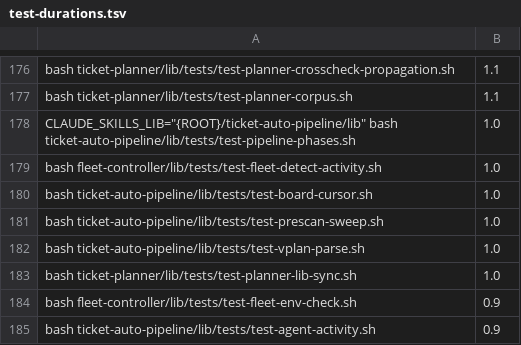
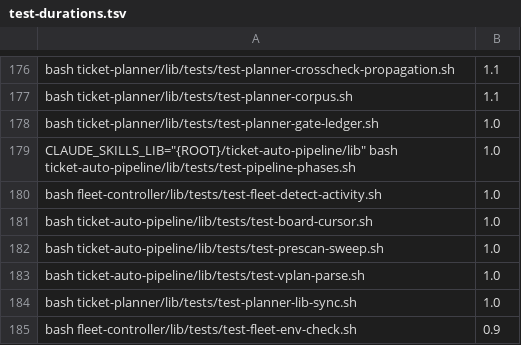
Before and after one commit to bfs2021/claude-plugins, a TSV file: scripts/test-durations.tsv, drawn as a sheet; only a part is shown, gaps mark what is left out; the shorter side is filled out with more unchanged rows.

Commit message:
feat(planner): gate ledger seed for rehearsal iterations 01-10 (seam-gate-safety G3, 0.47.1) (#743)
Data only: ticket-planner/gates/gate-ledger.tsv labels every gate fire of
dispatch rehearsal iterations 01-10 (117 rows, 246 fires: 52 true, 172 false,
22 debatable) with cause, fixed and live flags and an evidence pointer, with
deep-dive D's corrections (F25 false, F43 debatable). gate-ledger-summary.sh
counts it and lists the G4 demotion candidates read-only; nothing gates on it.
test-planner-gate-ledger.sh checks the rows, the summary and the pinned
candidate list; test-corpus-privacy.sh now scans every plugin's gates/.

```diff
--- a/scripts/test-durations.tsv
+++ b/scripts/test-durations.tsv
@@ -177,2 +177,3 @@ bash ticket-planner/lib/tests/test-planner-crosscheck-propagation.sh	1.1
 bash ticket-planner/lib/tests/test-planner-corpus.sh	1.1
+bash ticket-planner/lib/tests/test-planner-gate-ledger.sh	1.0
 CLAUDE_SKILLS_LIB="{ROOT}/ticket-auto-pipeline/lib" bash ticket-auto-pipeline/lib/tests/test-pipeline-phases.sh	1.0
```
Also changed, not shown: 9 other files.
